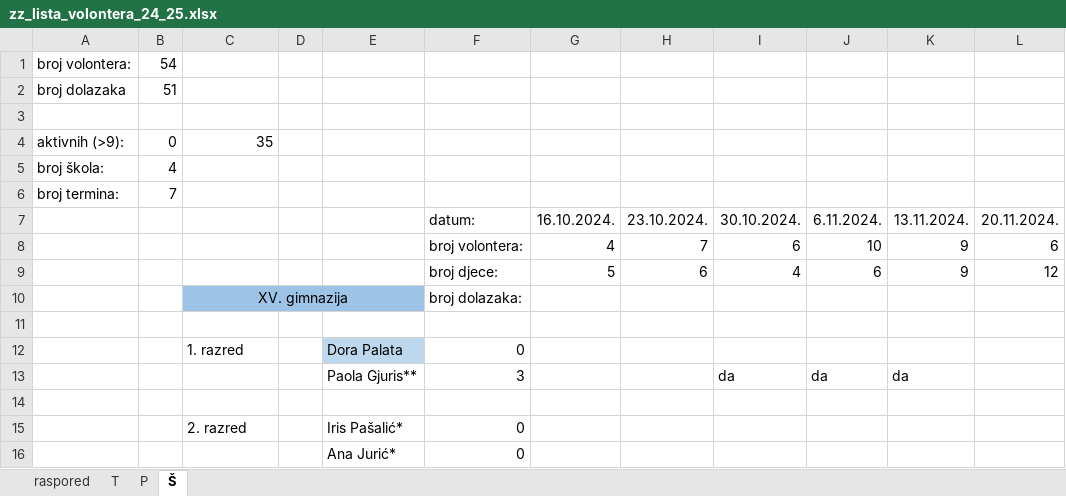
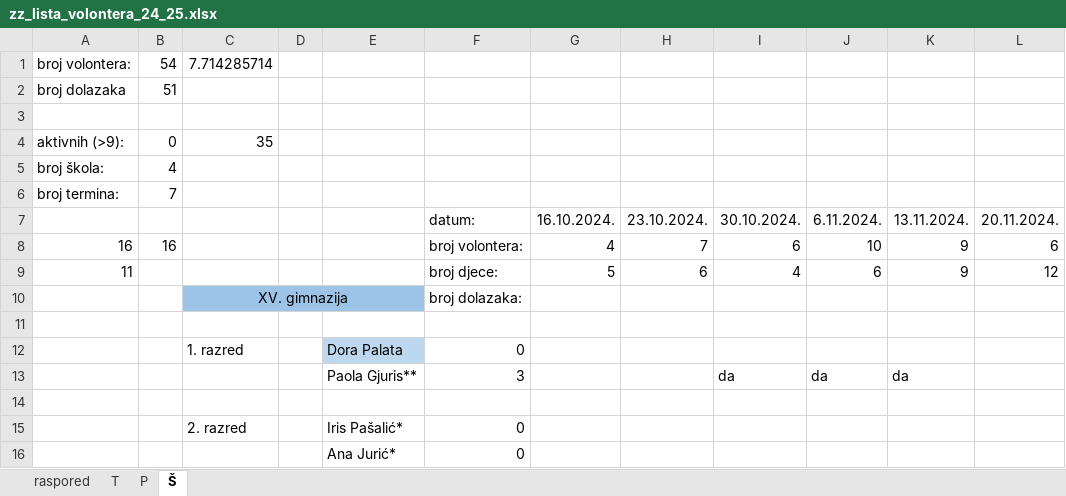
Before and after one commit to Mramar-croatia/ZZ_Report_Analysis, an Excel workbook: SAMPLES/zz_lista_volontera_24_25.xlsx, sheet Š, drawn as a sheet; only a part is shown; values as stored, in another font and other column widths than the file's, no borders; the diff names each change by its address in the sheet, - before the commit and + after, or states it on an @@ line.

```diff
--- a/SAMPLES/zz_lista_volontera_24_25.xlsx (sheet Š)
+++ b/SAMPLES/zz_lista_volontera_24_25.xlsx (sheet Š)
-C1: (empty)
+C1: 7.714285714
-A8: (empty)
+A8: 16
-B8: (empty)
+B8: 16
-A9: (empty)
+A9: 11
```
Also changed, not shown: sheet T, sheet P, sheet raspored, 2 other files.
